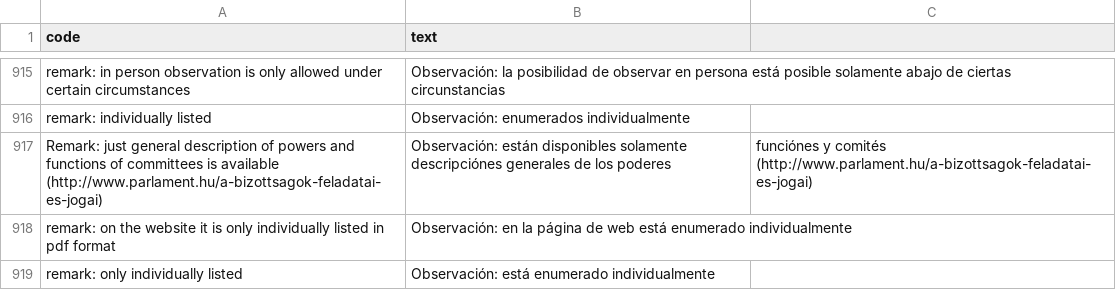
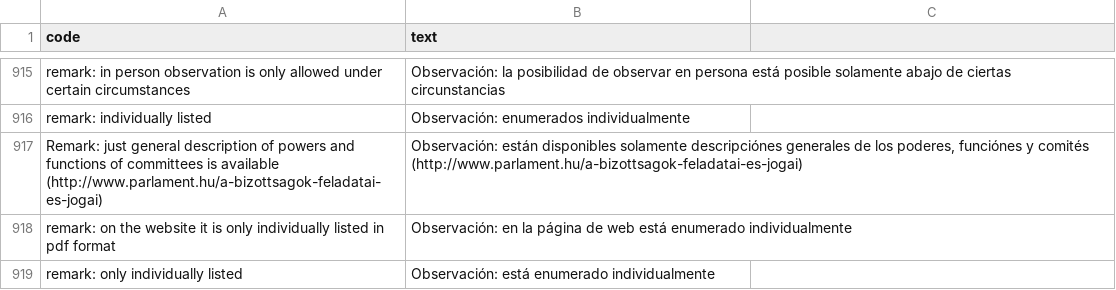
Before and after one commit to KohoVolit/legislative-openness-data-explorer-texts, a CSV file: es/data/texts.csv, drawn as a sheet; only a part is shown, gaps mark what is left out.

Commit message:
Update texts.csv

```diff
--- a/es/data/texts.csv
+++ b/es/data/texts.csv
@@ -916,3 +916,3 @@ remark: in person observation is only allowed under certain circumstances,Observ
 remark: individually listed,Observación: enumerados individualmente
-Remark: just general description of powers and functions of committees is available (http://www.parlament.hu/a-bizottsagok-feladatai-es-jogai),Observación: están disponibles solamente descripciónes generales de los poderes, funciónes y comités (http://www.parlament.hu/a-bizottsagok-feladatai-es-jogai)
+Remark: just general description of powers and functions of committees is available (http://www.parlament.hu/a-bizottsagok-feladatai-es-jogai),"Observación: están disponibles solamente descripciónes generales de los poderes, funciónes y comités (http://www.parlament.hu/a-bizottsagok-feladatai-es-jogai)"
 remark: on the website it is only individually listed in pdf format,Observación: en la página de web está enumerado individualmente
```
